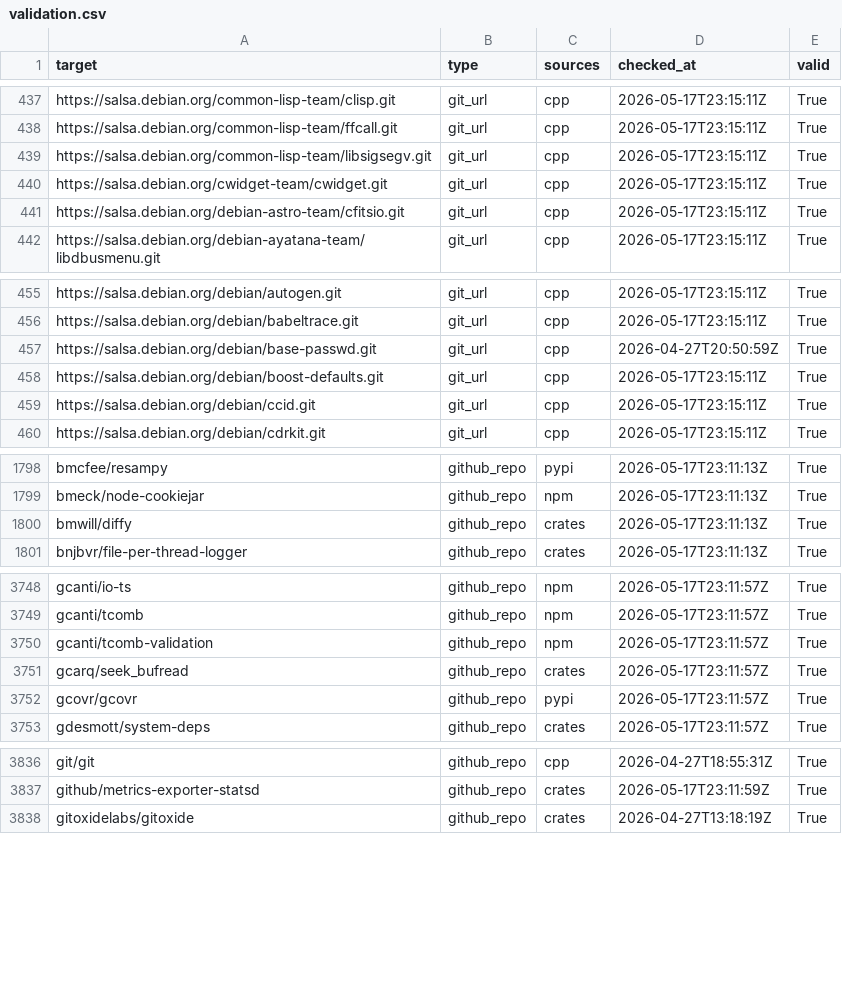
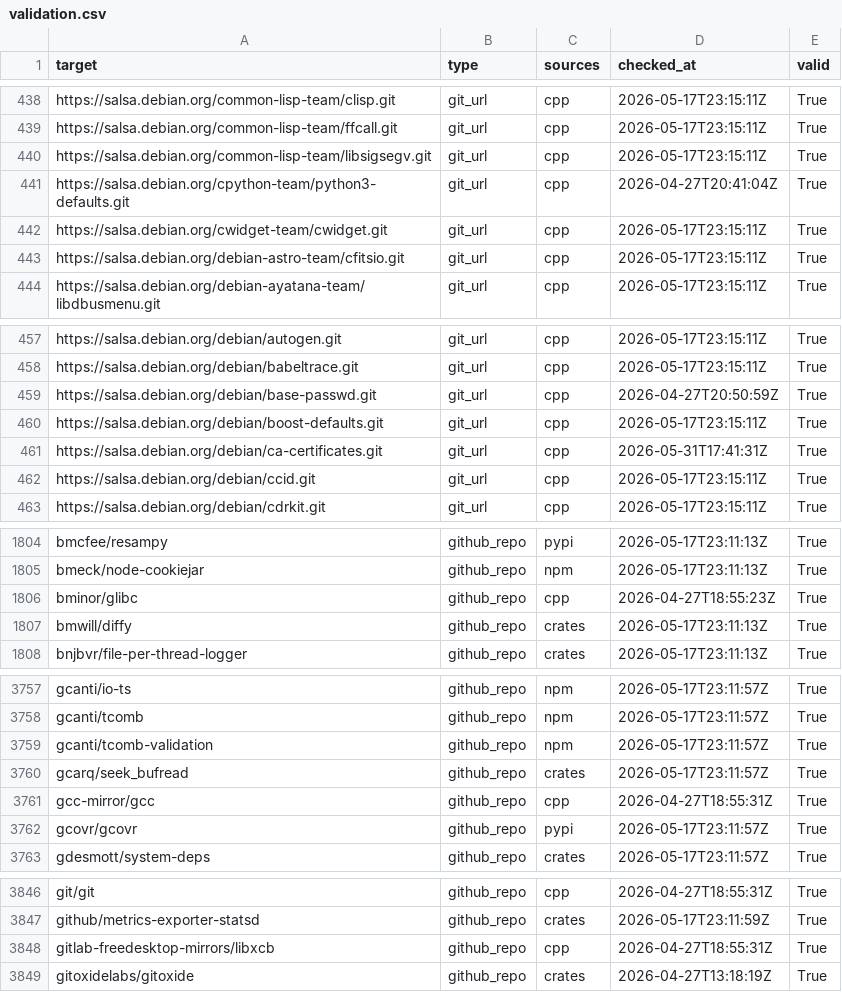
Before and after one commit to osendowment/model, a CSV file: data/value/validation.csv, drawn as a sheet; only a part is shown, gaps mark what is left out; the diff covers the shown part only.

```diff
--- a/data/value/validation.csv
+++ b/data/value/validation.csv
@@ -439,2 +440,3 @@
 "https://salsa.debian.org/common-lisp-team/libsigsegv.git","git_url","cpp","2026-05-17T23:15:11Z","True"
+"https://salsa.debian.org/cpython-team/python3-defaults.git","git_url","cpp","2026-04-27T20:41:04Z","True"
 "https://salsa.debian.org/cwidget-team/cwidget.git","git_url","cpp","2026-05-17T23:15:11Z","True"
@@ -458,2 +460,3 @@
 "https://salsa.debian.org/debian/boost-defaults.git","git_url","cpp","2026-05-17T23:15:11Z","True"
+"https://salsa.debian.org/debian/ca-certificates.git","git_url","cpp","2026-05-31T17:41:31Z","True"
 "https://salsa.debian.org/debian/ccid.git","git_url","cpp","2026-05-17T23:15:11Z","True"
@@ -1799,2 +1805,3 @@
 "bmeck/node-cookiejar","github_repo","npm","2026-05-17T23:11:13Z","True"
+"bminor/glibc","github_repo","cpp","2026-04-27T18:55:23Z","True"
 "bmwill/diffy","github_repo","crates","2026-05-17T23:11:13Z","True"
@@ -3751,2 +3760,3 @@
 "gcarq/seek_bufread","github_repo","crates","2026-05-17T23:11:57Z","True"
+"gcc-mirror/gcc","github_repo","cpp","2026-04-27T18:55:31Z","True"
 "gcovr/gcovr","github_repo","pypi","2026-05-17T23:11:57Z","True"
@@ -3837,2 +3847,3 @@
 "github/metrics-exporter-statsd","github_repo","crates","2026-05-17T23:11:59Z","True"
+"gitlab-freedesktop-mirrors/libxcb","github_repo","cpp","2026-04-27T18:55:31Z","True"
 "gitoxidelabs/gitoxide","github_repo","crates","2026-04-27T13:18:19Z","True"
```
Also changed, not shown: 25 added rows and 1 edited cell elsewhere in this file, data/risk/complexity.csv, data/risk/concentration.csv, 6 other files.
